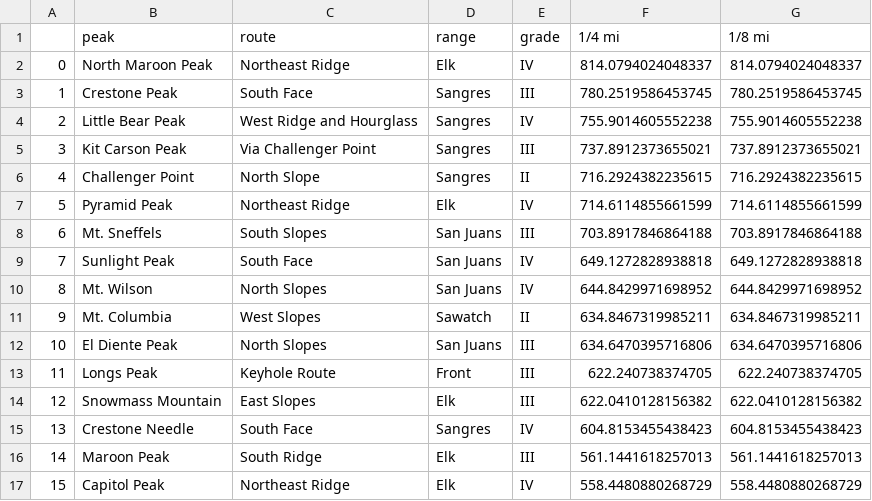
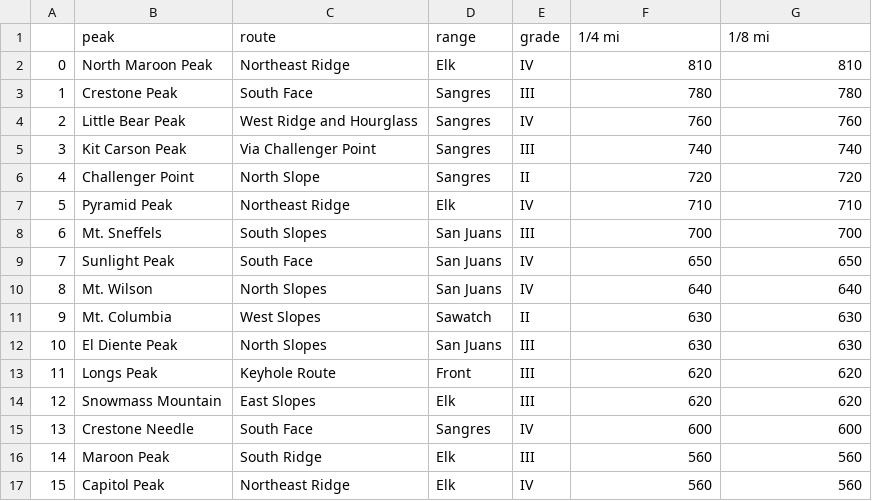
Before and after one commit to munierSalem/dismal-wilderness, a CSV file: 14er_steep_route_ranks.csv, drawn as a sheet; only a part is shown; the diff covers the shown part only.

Commit message:
rounded

```diff
--- a/14er_steep_route_ranks.csv
+++ b/14er_steep_route_ranks.csv
@@ -1,17 +1,17 @@
 ,peak,route,range,grade,1/4 mi,1/8 mi
-0,North Maroon Peak,Northeast Ridge,Elk,IV,814.0794024048337,814.0794024048337
-1,Crestone Peak,South Face,Sangres,III,780.2519586453745,780.2519586453745
-2,Little Bear Peak,West Ridge and Hourglass,Sangres,IV,755.9014605552238,755.9014605552238
-3,Kit Carson Peak,Via Challenger Point,Sangres,III,737.8912373655021,737.8912373655021
-4,Challenger Point,North Slope,Sangres,II,716.2924382235615,716.2924382235615
-5,Pyramid Peak,Northeast Ridge,Elk,IV,714.6114855661599,714.6114855661599
-6,Mt. Sneffels,South Slopes,San Juans,III,703.8917846864188,703.8917846864188
-7,Sunlight Peak,South Face,San Juans,IV,649.1272828938818,649.1272828938818
-8,Mt. Wilson,North Slopes,San Juans,IV,644.8429971698952,644.8429971698952
-9,Mt. Columbia,West Slopes,Sawatch,II,634.8467319985211,634.8467319985211
-10,El Diente Peak,North Slopes,San Juans,III,634.6470395716806,634.6470395716806
-11,Longs Peak,Keyhole Route,Front,III,622.240738374705,622.240738374705
-12,Snowmass Mountain,East Slopes,Elk,III,622.0410128156382,622.0410128156382
-13,Crestone Needle,South Face,Sangres,IV,604.8153455438423,604.8153455438423
-14,Maroon Peak,South Ridge,Elk,III,561.1441618257013,561.1441618257013
-15,Capitol Peak,Northeast Ridge,Elk,IV,558.4480880268729,558.4480880268729
+0,North Maroon Peak,Northeast Ridge,Elk,IV,810,810
+1,Crestone Peak,South Face,Sangres,III,780,780
+2,Little Bear Peak,West Ridge and Hourglass,Sangres,IV,760,760
+3,Kit Carson Peak,Via Challenger Point,Sangres,III,740,740
+4,Challenger Point,North Slope,Sangres,II,720,720
+5,Pyramid Peak,Northeast Ridge,Elk,IV,710,710
+6,Mt. Sneffels,South Slopes,San Juans,III,700,700
+7,Sunlight Peak,South Face,San Juans,IV,650,650
+8,Mt. Wilson,North Slopes,San Juans,IV,640,640
+9,Mt. Columbia,West Slopes,Sawatch,II,630,630
+10,El Diente Peak,North Slopes,San Juans,III,630,630
+11,Longs Peak,Keyhole Route,Front,III,620,620
+12,Snowmass Mountain,East Slopes,Elk,III,620,620
+13,Crestone Needle,South Face,Sangres,IV,600,600
+14,Maroon Peak,South Ridge,Elk,III,560,560
+15,Capitol Peak,Northeast Ridge,Elk,IV,560,560
```
Also changed, not shown: 84 edited cells elsewhere in this file.
